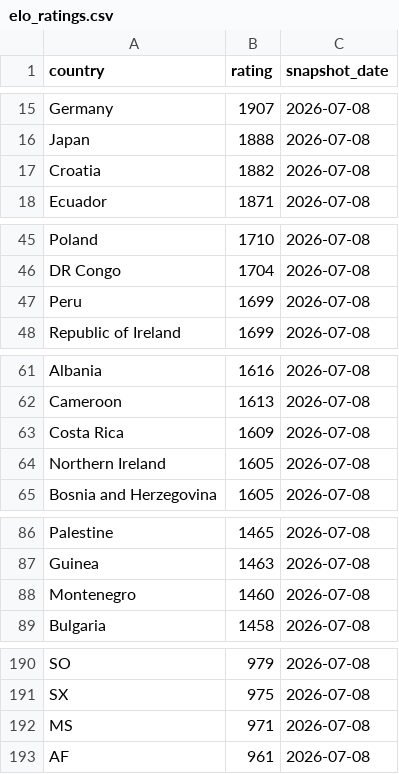
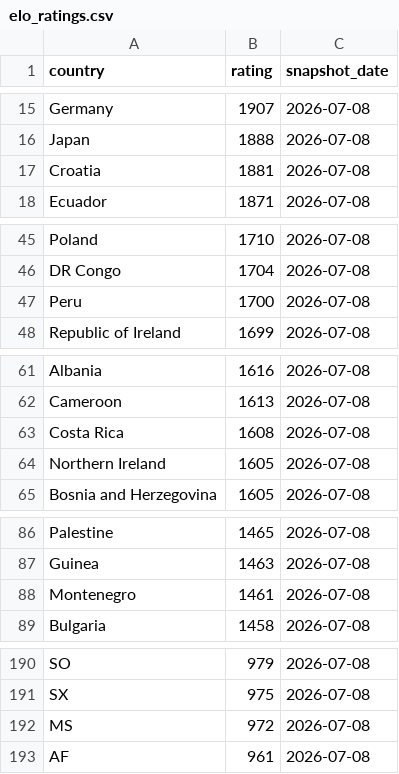
Before and after one commit to OfekDr1/FIFA-Analyst, a CSV file: scripts/elo_ratings.csv, drawn as a sheet; only a part is shown, gaps mark what is left out.

```diff
--- a/scripts/elo_ratings.csv
+++ b/scripts/elo_ratings.csv
@@ -16,3 +16,3 @@ Germany,1907,2026-07-08
 Japan,1888,2026-07-08
-Croatia,1882,2026-07-08
+Croatia,1881,2026-07-08
 Ecuador,1871,2026-07-08
@@ -46,3 +46,3 @@ Poland,1710,2026-07-08
 DR Congo,1704,2026-07-08
-Peru,1699,2026-07-08
+Peru,1700,2026-07-08
 Republic of Ireland,1699,2026-07-08
@@ -62,3 +62,3 @@ Albania,1616,2026-07-08
 Cameroon,1613,2026-07-08
-Costa Rica,1609,2026-07-08
+Costa Rica,1608,2026-07-08
 Northern Ireland,1605,2026-07-08
@@ -87,3 +87,3 @@ Palestine,1465,2026-07-08
 Guinea,1463,2026-07-08
-Montenegro,1460,2026-07-08
+Montenegro,1461,2026-07-08
 Bulgaria,1458,2026-07-08
@@ -191,3 +191,3 @@ SO,979,2026-07-08
 SX,975,2026-07-08
-MS,971,2026-07-08
+MS,972,2026-07-08
 AF,961,2026-07-08
```
Also changed, not shown: 2 other files.
